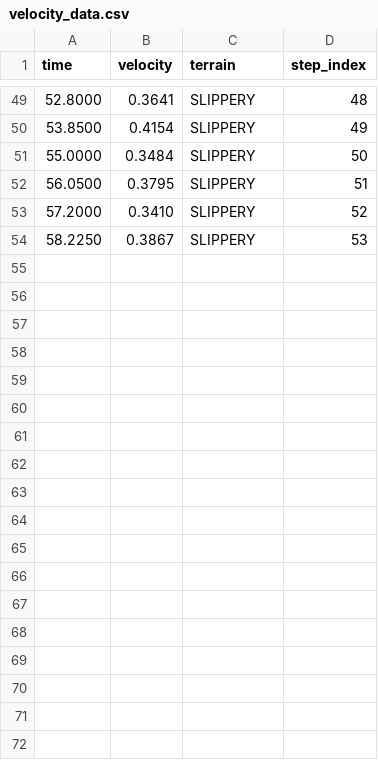
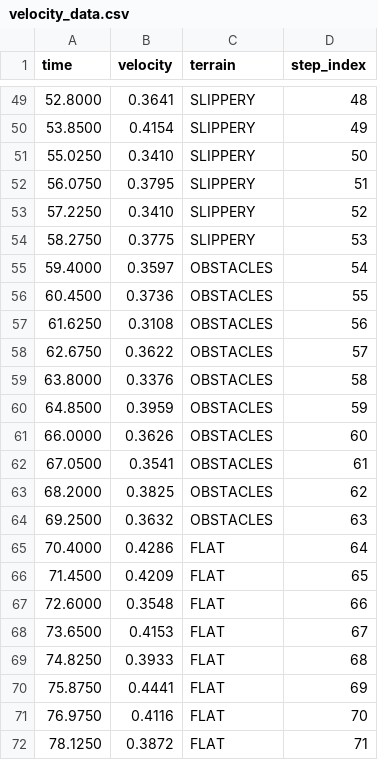
Before and after one commit to alamgirakash2000/HuRoCon, a CSV file: performance_data/velocity_data.csv (was velocity_data.csv), drawn as a sheet; only a part is shown, gaps mark what is left out; the diff covers the shown part only.

Commit message:
with performance data

```diff
--- a/velocity_data.csv
+++ b/performance_data/velocity_data.csv
@@ -50,5 +50,23 @@ time,velocity,terrain,step_index
 53.8500,0.4154,SLIPPERY,49
-55.0000,0.3484,SLIPPERY,50
-56.0500,0.3795,SLIPPERY,51
-57.2000,0.3410,SLIPPERY,52
-58.2250,0.3867,SLIPPERY,53
+55.0250,0.3410,SLIPPERY,50
+56.0750,0.3795,SLIPPERY,51
+57.2250,0.3410,SLIPPERY,52
+58.2750,0.3775,SLIPPERY,53
+59.4000,0.3597,OBSTACLES,54
+60.4500,0.3736,OBSTACLES,55
+61.6250,0.3108,OBSTACLES,56
+62.6750,0.3622,OBSTACLES,57
+63.8000,0.3376,OBSTACLES,58
+64.8500,0.3959,OBSTACLES,59
+66.0000,0.3626,OBSTACLES,60
+67.0500,0.3541,OBSTACLES,61
+68.2000,0.3825,OBSTACLES,62
+69.2500,0.3632,OBSTACLES,63
+70.4000,0.4286,FLAT,64
+71.4500,0.4209,FLAT,65
+72.6000,0.3548,FLAT,66
+73.6500,0.4153,FLAT,67
+74.8250,0.3933,FLAT,68
+75.8750,0.4441,FLAT,69
+76.9750,0.4116,FLAT,70
+78.1250,0.3872,FLAT,71
```
Also changed, not shown: 15 edited cells elsewhere in this file, 6 other files.
